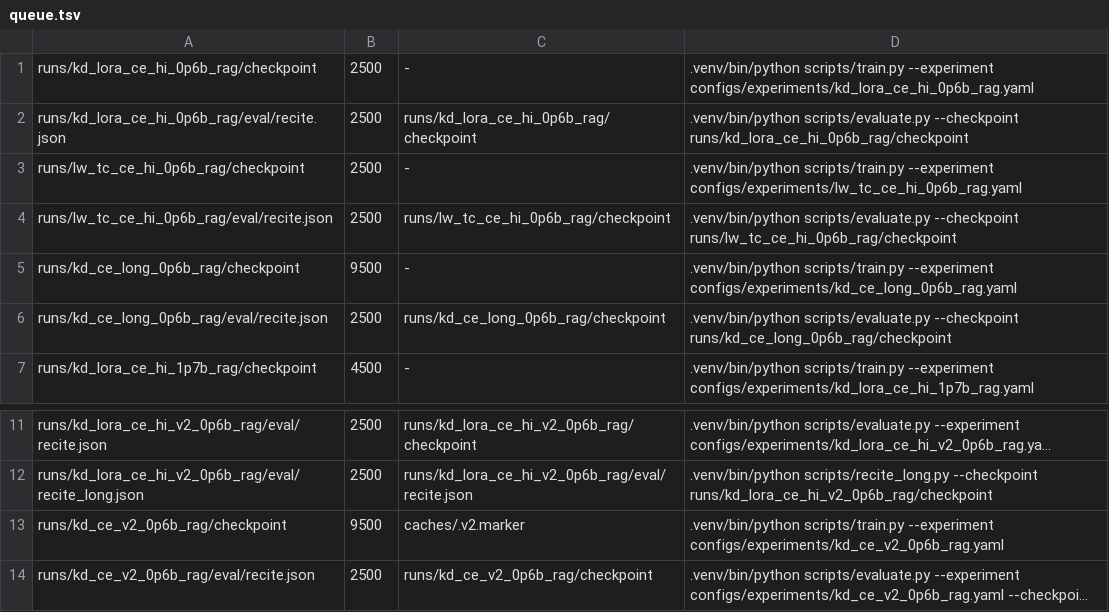
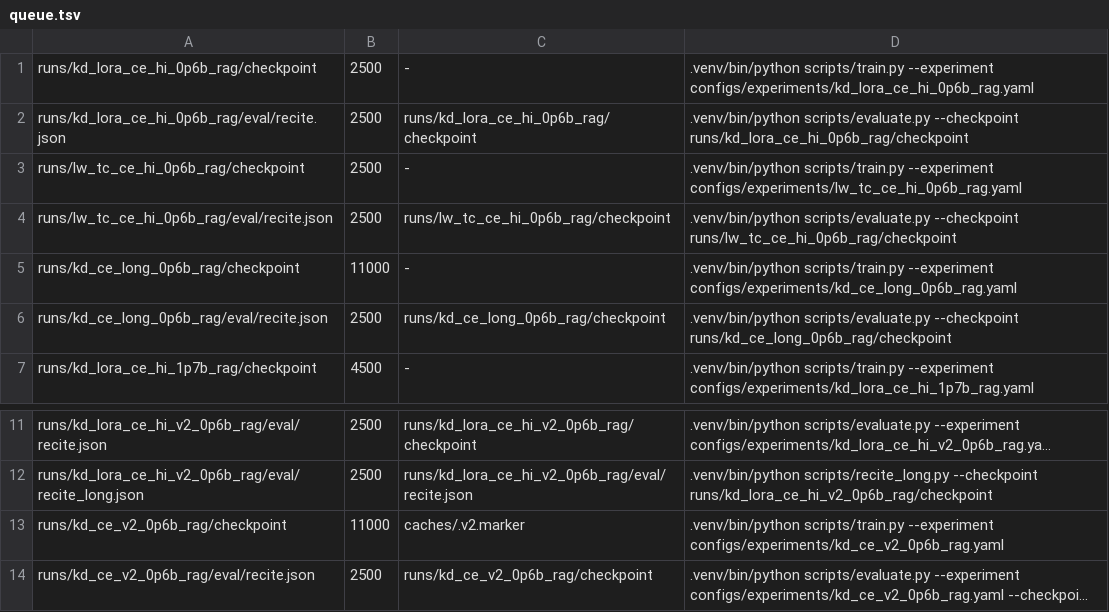
Before and after one commit to arivero/selfupdate, a TSV file: scripts/queue.tsv, drawn as a sheet; only a part is shown, gaps mark what is left out; long unchanged cells end in …; the diff names each change by its address in the sheet, - before the commit and + after, or states it on an @@ line.

```diff
--- a/scripts/queue.tsv
+++ b/scripts/queue.tsv
-B5: 9500
+B5: 11000
-B13: 9500
+B13: 11000
```
